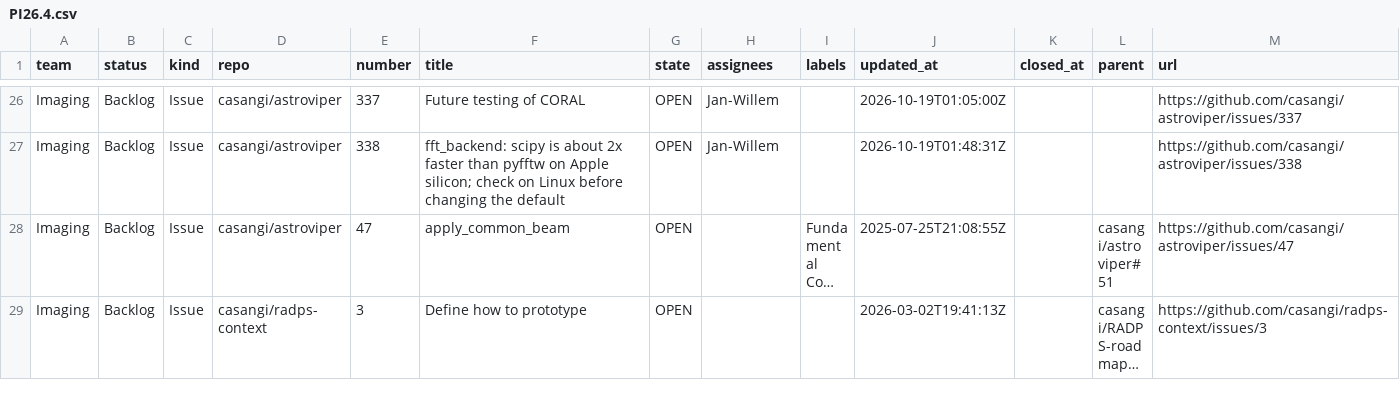
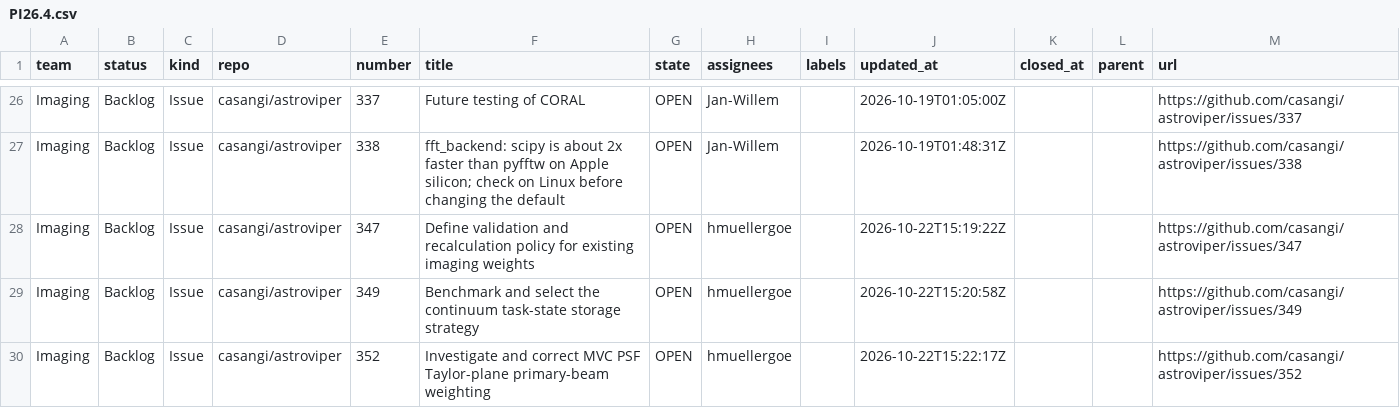
Before and after one commit to casangi/RADPS-roadmap, a CSV file: project33/pi/PI26.4.csv, drawn as a sheet; only a part is shown, gaps mark what is left out; the shorter side is filled out with more unchanged rows; long unchanged cells end in …; the diff covers the shown part only.

```diff
--- a/project33/pi/PI26.4.csv
+++ b/project33/pi/PI26.4.csv
@@ -27 +27,4 @@ Imaging,Backlog,Issue,casangi/astroviper,337,Future testing of CORAL,OPEN,Jan-Wi
 Imaging,Backlog,Issue,casangi/astroviper,338,fft_backend: scipy is about 2x faster than pyfftw on Apple silicon; check on Linux before changing the default,OPEN,Jan-Willem,,2026-10-19T01:48:31Z,,,https://github.com/casangi/astroviper/issues/338
+Imaging,Backlog,Issue,casangi/astroviper,347,Define validation and recalculation policy for existing imaging weights,OPEN,hmuellergoe,,2026-10-22T15:19:22Z,,,https://github.com/casangi/astroviper/issues/347
+Imaging,Backlog,Issue,casangi/astroviper,349,Benchmark and select the continuum task-state storage strategy,OPEN,hmuellergoe,,2026-10-22T15:20:58Z,,,https://github.com/casangi/astroviper/issues/349
+Imaging,Backlog,Issue,casangi/astroviper,352,Investigate and correct MVC PSF Taylor-plane primary-beam weighting,OPEN,hmuellergoe,,2026-10-22T15:22:17Z,,,https://github.com/casangi/astroviper/issues/352
```
Also changed, not shown: 9 added rows, 1 removed row and 1 edited cell elsewhere in this file, project33/changes-log.csv, project33/pi/PI-4-26.3.csv, 3 other files.
